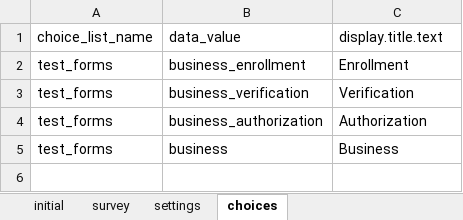
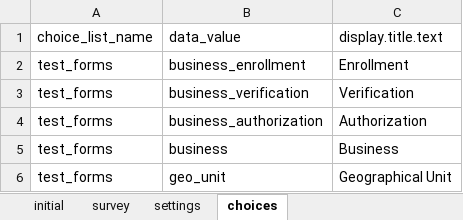
Before and after one commit to clarlars/app-designer, an Excel workbook: app/config/assets/framework/forms/framework/framework.xlsx, sheet choices, drawn as a sheet; values as stored, in another font and other column widths than the file's, no borders; the diff names each change by its address in the sheet, - before the commit and + after, or states it on an @@ line.

```diff
--- a/app/config/assets/framework/forms/framework/framework.xlsx (sheet choices)
+++ b/app/config/assets/framework/forms/framework/framework.xlsx (sheet choices)
+row 6: test_forms | geo_unit | Geographical Unit
```
Also changed, not shown: sheet survey, app/config/tables/business/forms/business/business.xlsx, app/config/tables/business/forms/enrollment/enrollment.xlsx, 22 other files.
